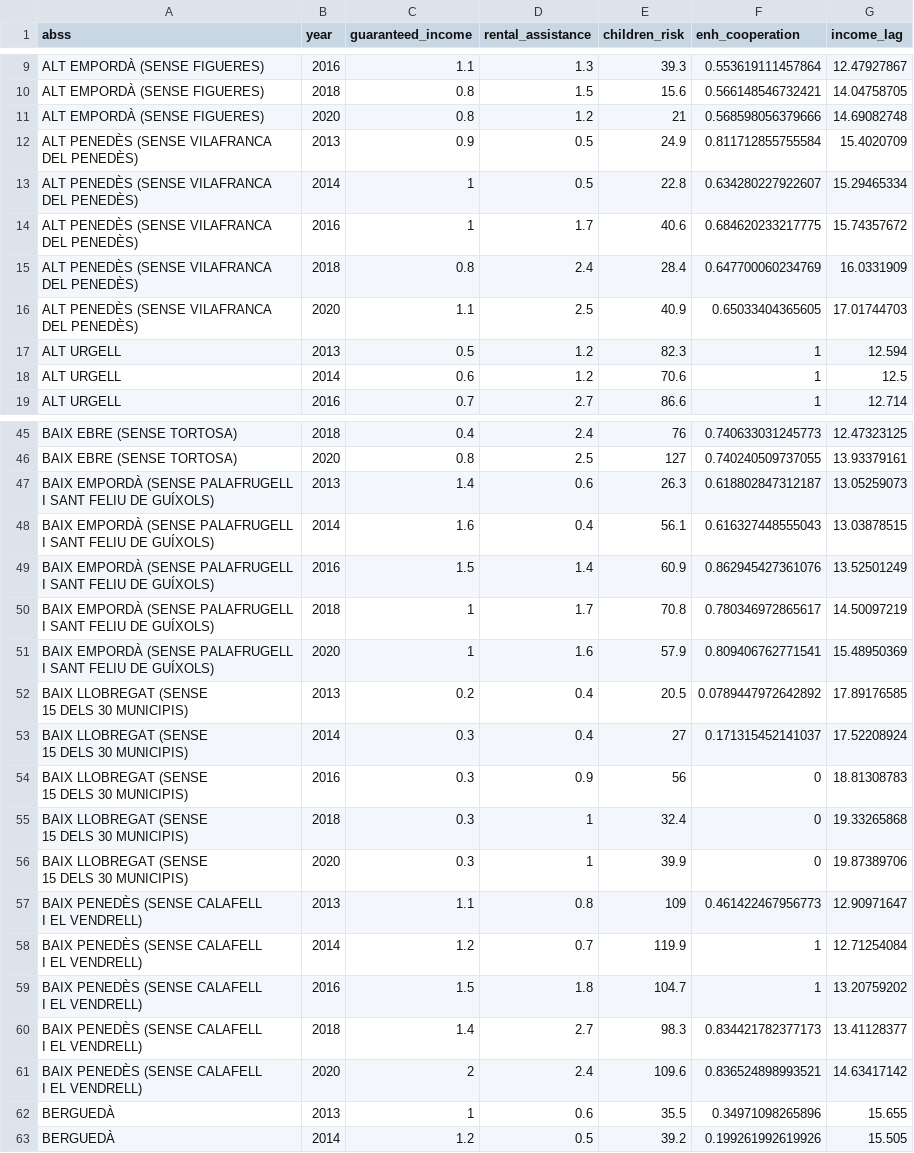
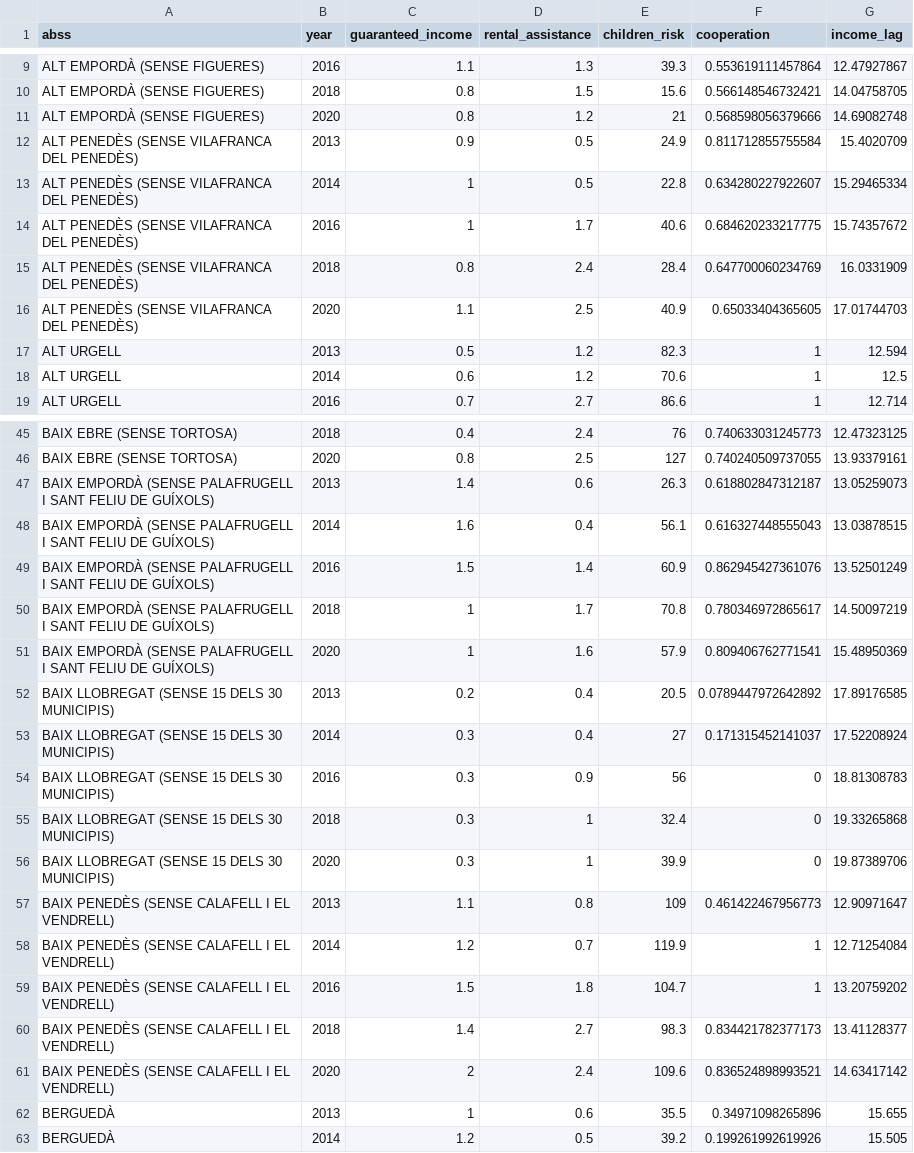
Before and after one commit to JoelLiamBuehler/Bel-Buehler-Pano-PMR, a CSV file: data.csv, drawn as a sheet; only a part is shown, gaps mark what is left out; ↵ is a line break in a cell; the diff covers the shown part only; the diff names each change by its address in the sheet, - before the commit and + after, or states it on an @@ line.

Commit message:
Update data.csv

```diff
--- a/data.csv
+++ b/data.csv
-F1: enh_cooperation
+F1: cooperation
-A12:A16 (abss): ALT PENEDÈS (SENSE VILAFRANCA ↵ DEL PENEDÈS)
+A12:A16 (abss): ALT PENEDÈS (SENSE VILAFRANCA DEL PENEDÈS)
-A47:A51 (abss): …DE GUÍXOLS)
+A47:A51 (abss): …DE GUÍXOLS)
-A52:A56 (abss): BAIX LLOBREGAT (SENSE ↵ 15 DELS 30 MUNICIPIS)
+A52:A56 (abss): BAIX LLOBREGAT (SENSE 15 DELS 30 MUNICIPIS)
-A57:A61 (abss): BAIX PENEDÈS (SENSE CALAFELL ↵ I EL VENDRELL)
+A57:A61 (abss): BAIX PENEDÈS (SENSE CALAFELL I EL VENDRELL)
```
Also changed, not shown: 35 edited cells elsewhere in this file.
